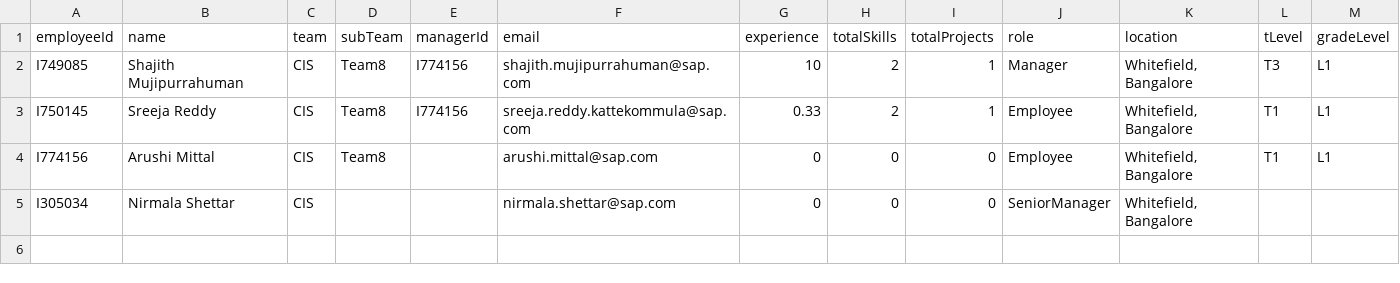
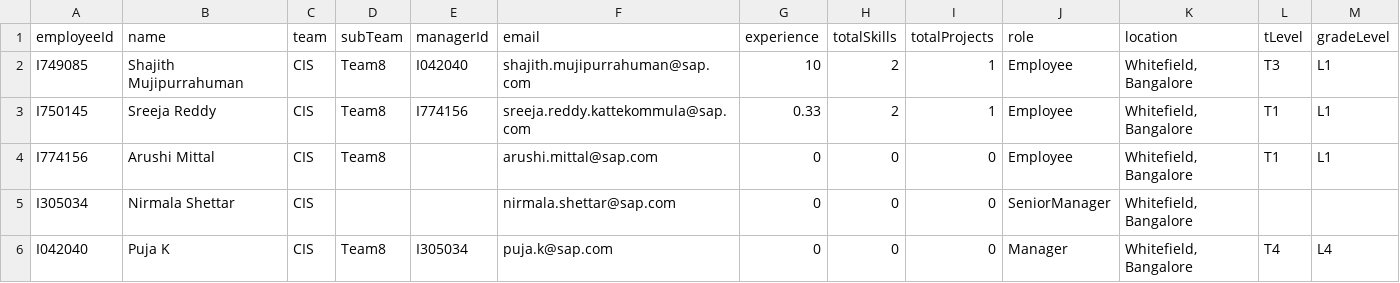
Before and after one commit to anjankumarssse24-dev/SkillSphere, a CSV file: db/data/skillsphere-Employees.csv, drawn as a sheet.

```diff
--- a/db/data/skillsphere-Employees.csv
+++ b/db/data/skillsphere-Employees.csv
@@ -1,3 +1,3 @@
 employeeId,name,team,subTeam,managerId,email,experience,totalSkills,totalProjects,role,location,tLevel,gradeLevel
-"I749085","Shajith Mujipurrahuman","CIS","Team8","I774156","shajith.mujipurrahuman@sap.com","10","2","1","Manager","Whitefield, Bangalore","T3","L1"
+"I749085","Shajith Mujipurrahuman","CIS","Team8","I042040","shajith.mujipurrahuman@sap.com","10","2","1","Employee","Whitefield, Bangalore","T3","L1"
 "I750145","Sreeja Reddy","CIS","Team8","I774156","sreeja.reddy.kattekommula@sap.com","0.33","2","1","Employee","Whitefield, Bangalore","T1","L1"
@@ -5 +5,2 @@ employeeId,name,team,subTeam,managerId,email,experience,totalSkills,totalProject
 "I305034","Nirmala Shettar","CIS","","","nirmala.shettar@sap.com","0","0","0","SeniorManager","Whitefield, Bangalore","",""
+"I042040","Puja K","CIS","Team8","I305034","puja.k@sap.com","0","0","0","Manager","Whitefield, Bangalore","T4","L4"
```
Also changed, not shown: 6 other files.
